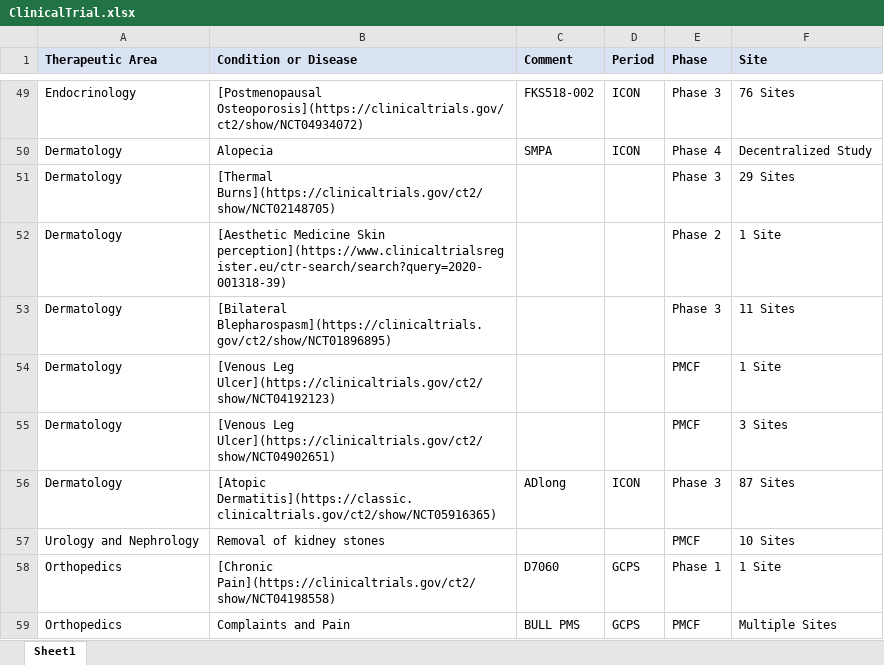
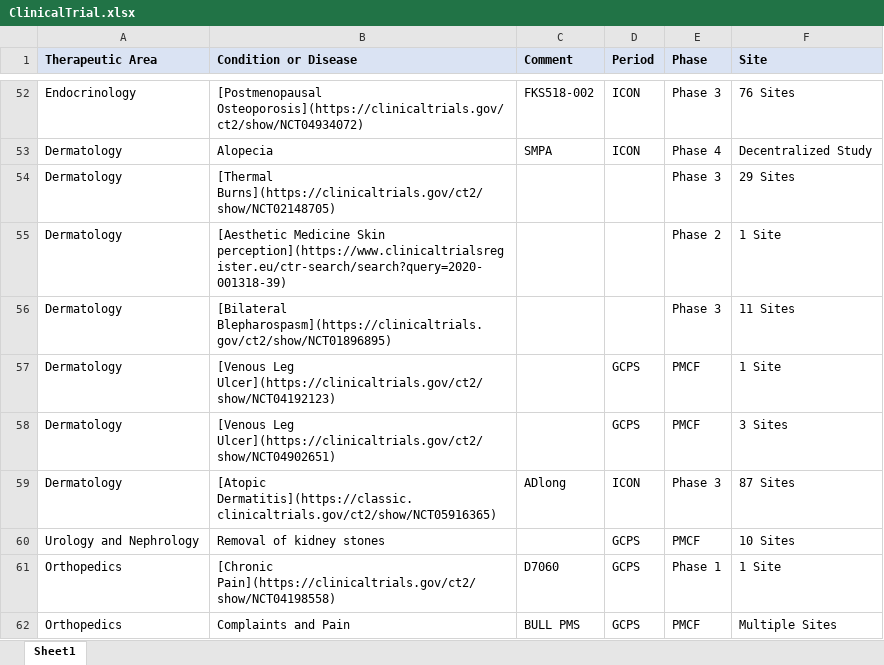
Before and after one commit to Zehuibai/Zehuibai.github.io, an Excel workbook: ClinicalTrial.xlsx, sheet Sheet1, drawn as a sheet; only a part is shown, gaps mark what is left out; values as stored, in another font and other column widths than the file's, no borders; addresses are those after the commit; the diff covers the shown part only; the diff names each change by its address in the sheet, - before the commit and + after, or states it on an @@ line.

```diff
--- a/ClinicalTrial.xlsx (sheet Sheet1)
+++ b/ClinicalTrial.xlsx (sheet Sheet1)
-D57:D58 (Period): (empty)
+D57:D58 (Period): GCPS
-D60 (Period): (empty)
+D60 (Period): GCPS
```
Also changed, not shown: 4 added rows elsewhere in this sheet, 2 other files.
